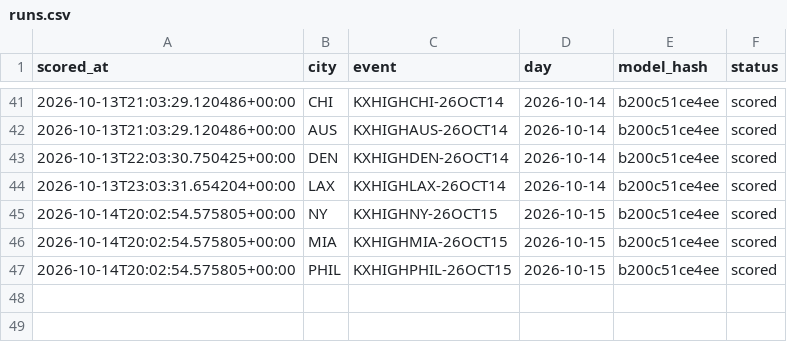
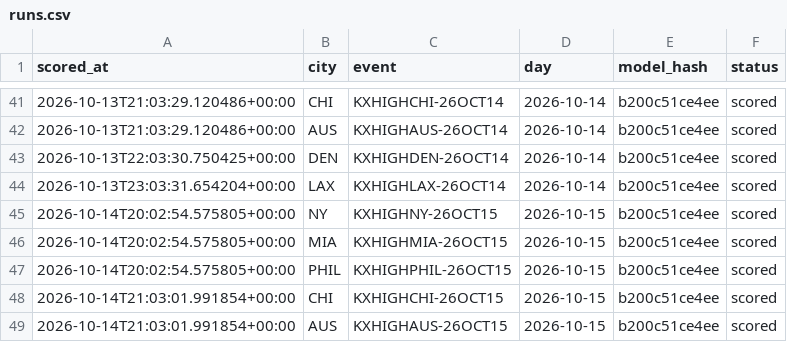
Before and after one commit to physicalreasoning/isotherm, a CSV file: runs.csv, drawn as a sheet; only a part is shown, gaps mark what is left out; the diff names each change by its address in the sheet, - before the commit and + after, or states it on an @@ line.

```diff
--- a/runs.csv
+++ b/runs.csv
+row 48: 2026-10-14T21:03:01.991854+00:00 | CHI | KXHIGHCHI-26OCT15 | 2026-10-15 | b200c51ce4ee | scored
+row 49: 2026-10-14T21:03:01.991854+00:00 | AUS | KXHIGHAUS-26OCT15 | 2026-10-15 | b200c51ce4ee | scored
```
Also changed, not shown: predictions.csv, trades.csv, 1 other file.
